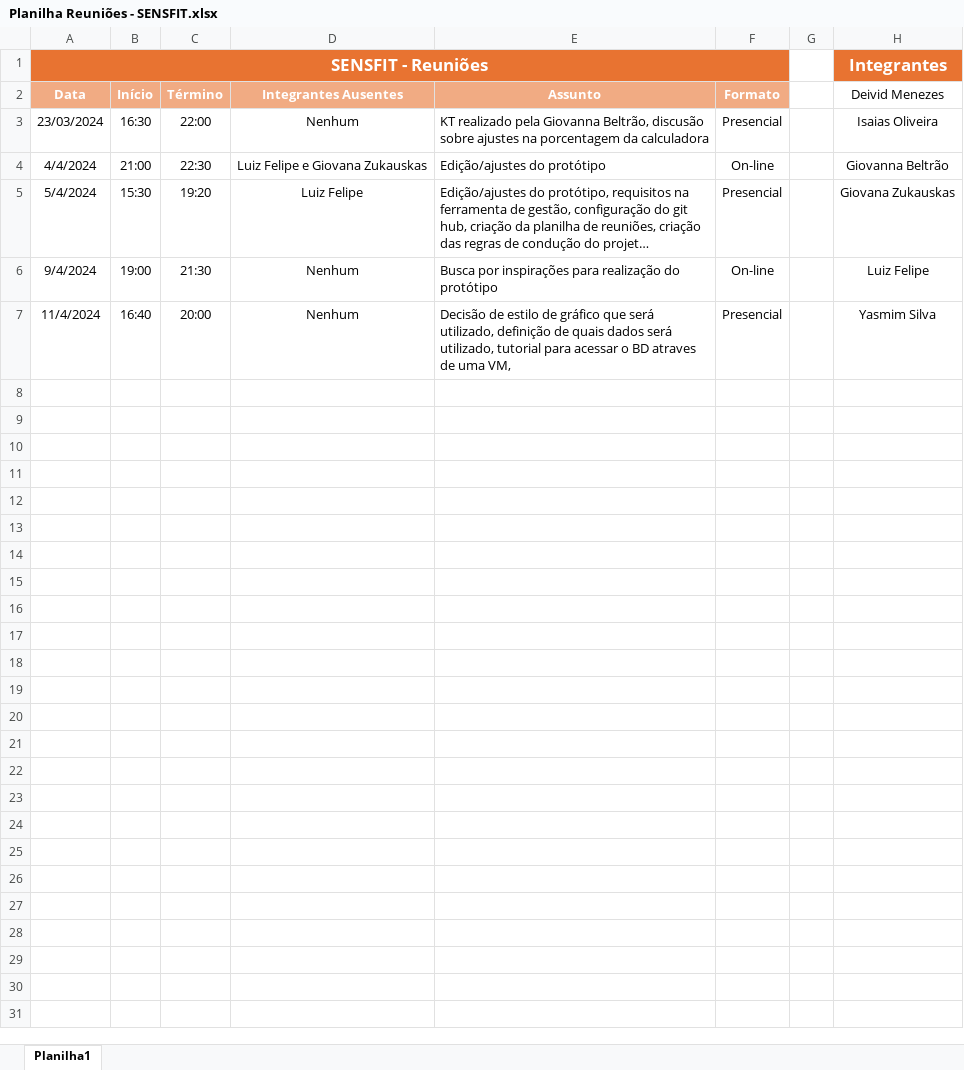
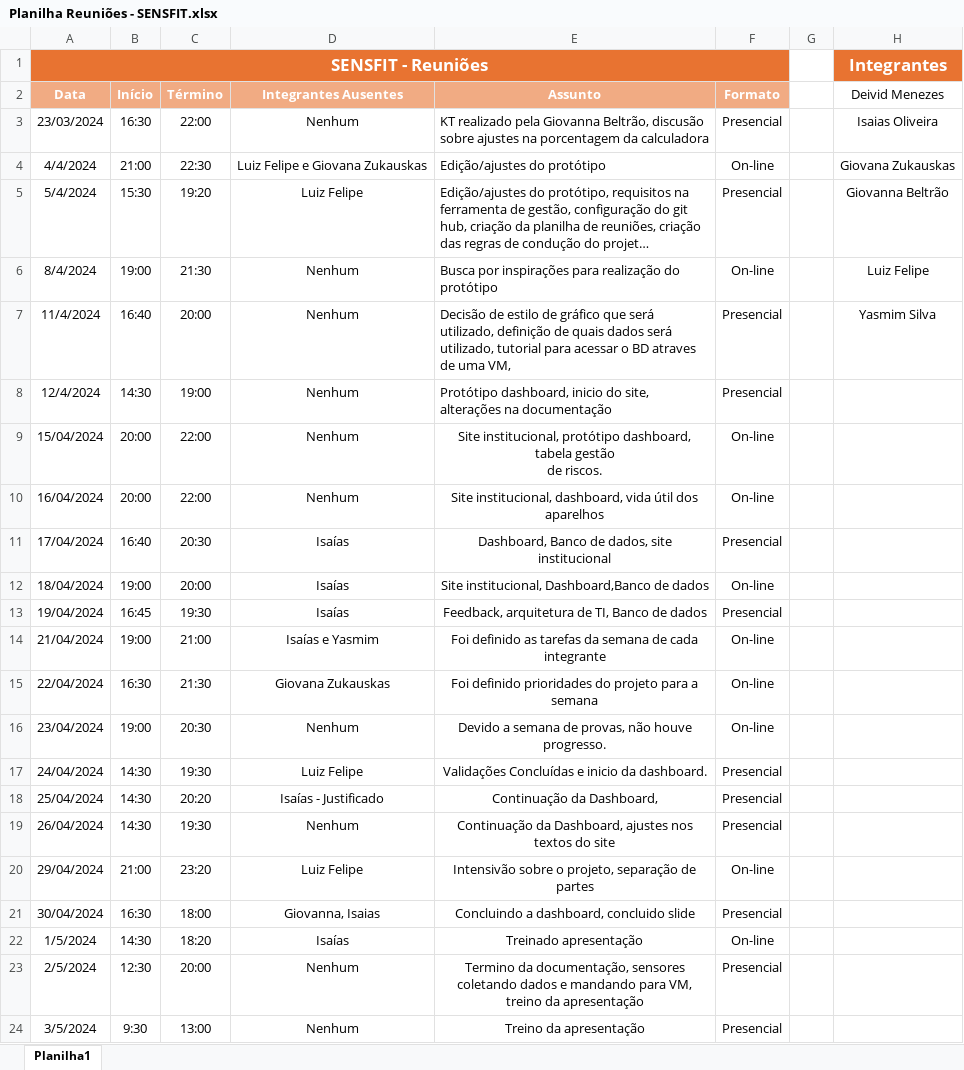
Before and after one commit to Grupo-3-SensFit/Entregaveis, an Excel workbook: Documentação/Planilha Reuniões - SENSFIT.xlsx, sheet Planilha1, drawn as a sheet; long unchanged cells end in …; values as stored, in another font and other column widths than the file's, no borders; ↵ is a line break in a cell; the diff names each change by its address in the sheet, - before the commit and + after, or states it on an @@ line.

Commit message:
Atualização da documentação (Documentação, Planilha de Reunião, ATA de reunião, Slides de Apresentação)

```diff
--- a/Documentação/Planilha Reuniões - SENSFIT.xlsx (sheet Planilha1)
+++ b/Documentação/Planilha Reuniões - SENSFIT.xlsx (sheet Planilha1)
-H4 (Deivid Menezes): Giovanna Beltrão
+H4 (Deivid Menezes): Giovana Zukauskas
-H5 (Deivid Menezes): Giovana Zukauskas
+H5 (Deivid Menezes): Giovanna Beltrão
-A6 (Data): 9/4/2024
+A6 (Data): 8/4/2024
+row 8: 12/4/2024 | 14:30 | 19:00 | Nenhum | Protótipo dashboard, inicio do site, alterações na documentação | Presencial
+row 9: 15/04/2024 | 20:00 | 22:00 | Nenhum | Site institucional, protótipo dashboard, tabela gestão ↵ de riscos. | On-line
+row 10: 16/04/2024 | 20:00 | 22:00 | Nenhum | Site institucional, dashboard, vida útil dos ↵ aparelhos | On-line
+row 11: 17/04/2024 | 16:40 | 20:30 | Isaías | Dashboard, Banco de dados, site institucional | Presencial
+row 12: 18/04/2024 | 19:00 | 20:00 | Isaías | Site institucional, Dashboard,Banco de dados | On-line
+row 13: 19/04/2024 | 16:45 | 19:30 | Isaías | Feedback, arquitetura de TI, Banco de dados | Presencial
+row 14: 21/04/2024 | 19:00 | 21:00 | Isaías e Yasmim | Foi definido as tarefas da semana de cada integrante | On-line
+row 15: 22/04/2024 | 16:30 | 21:30 | Giovana Zukauskas | Foi definido prioridades do projeto para a semana | On-line
+row 16: 23/04/2024 | 19:00 | 20:30 | Nenhum | Devido a semana de provas, não houve progresso. | On-line
+row 17: 24/04/2024 | 14:30 | 19:30 | Luiz Felipe | Validações Concluídas e inicio da dashboard. | Presencial
+row 18: 25/04/2024 | 14:30 | 20:20 | Isaías - Justificado | Continuação da Dashboard, | Presencial
+row 19: 26/04/2024 | 14:30 | 19:30 | Nenhum | Continuação da Dashboard, ajustes nos textos do site | Presencial
+row 20: 29/04/2024 | 21:00 | 23:20 | Luiz Felipe | Intensivão sobre o projeto, separação de partes | On-line
+row 21: 30/04/2024 | 16:30 | 18:00 | Giovanna, Isaias | Concluindo a dashboard, concluido slide | Presencial
+row 22: 1/5/2024 | 14:30 | 18:20 | Isaías | Treinado apresentação | On-line
+row 23: 2/5/2024 | 12:30 | 20:00 | Nenhum | Termino da documentação, sensores coletando dados e mandando para VM, treino da apresentação | Presencial
+row 24: 3/5/2024 | 9:30 | 13:00 | Nenhum | Treino da apresentação | Presencial
```
Also changed, not shown: 4 other files.
